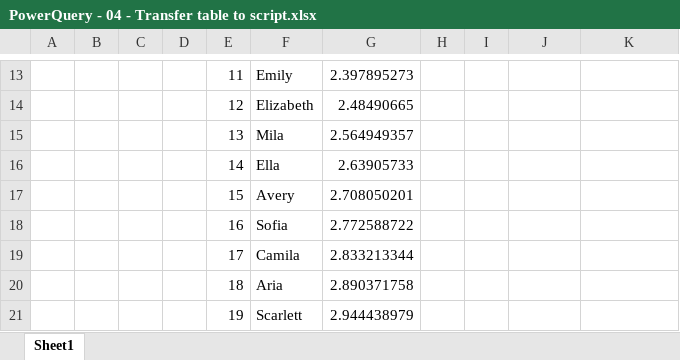
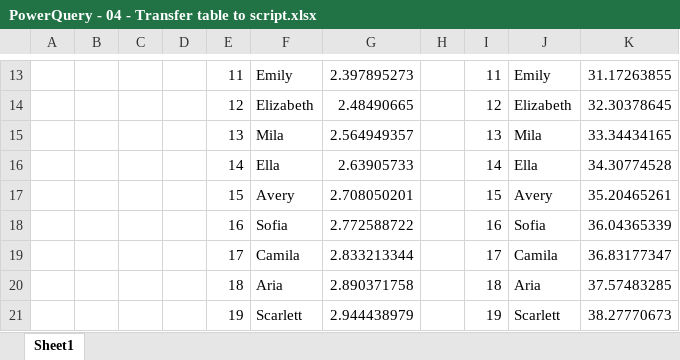
Before and after one commit to answering007/PythonClient, an Excel workbook: Pike.PythonClient.Test/Excel/PowerQuery - 04 - Transfer table to script.xlsx, sheet Sheet1, drawn as a sheet; only a part is shown, gaps mark what is left out; values as stored, in another font and other column widths than the file's, no borders; table styles not drawn; the diff covers the shown part only; the diff names each change by its address in the sheet, - before the commit and + after, or states it on an @@ line.

```diff
--- a/Pike.PythonClient.Test/Excel/PowerQuery - 04 - Transfer table to script.xlsx (sheet Sheet1)
+++ b/Pike.PythonClient.Test/Excel/PowerQuery - 04 - Transfer table to script.xlsx (sheet Sheet1)
-I13: (empty)
+I13: 11
-J13: (empty)
+J13: Emily
-K13: (empty)
+K13: 31.17263855
-I14: (empty)
+I14: 12
-J14: (empty)
+J14: Elizabeth
-K14: (empty)
+K14: 32.30378645
-I15: (empty)
+I15: 13
-J15: (empty)
+J15: Mila
-K15: (empty)
+K15: 33.34434165
-I16: (empty)
+I16: 14
-J16: (empty)
+J16: Ella
-K16: (empty)
+K16: 34.30774528
-I17: (empty)
+I17: 15
-J17: (empty)
+J17: Avery
-K17: (empty)
+K17: 35.20465261
-I18: (empty)
+I18: 16
-J18: (empty)
+J18: Sofia
-K18: (empty)
+K18: 36.04365339
-I19: (empty)
+I19: 17
-J19: (empty)
+J19: Camila
-K19: (empty)
+K19: 36.83177347
-I20: (empty)
+I20: 18
-J20: (empty)
+J20: Aria
-K20: (empty)
+K20: 37.57483285
-I21: (empty)
+I21: 19
-J21: (empty)
+J21: Scarlett
-K21: (empty)
+K21: 38.27770673
```
Also changed, not shown: 30 edited cells elsewhere in this sheet, Pike.PythonClient.Test/Excel/PowerQuery - 01 - Basic example.xlsx, Pike.PythonClient.Test/Excel/PowerQuery - 03 - Use custom module.xlsx, 6 other files.
